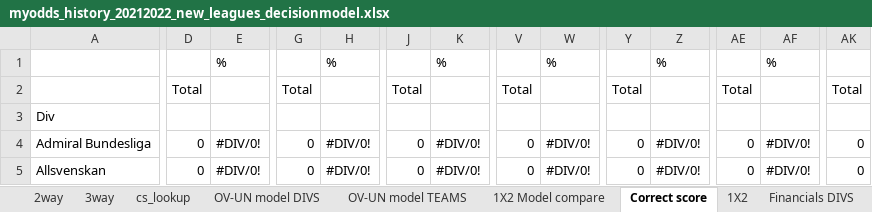
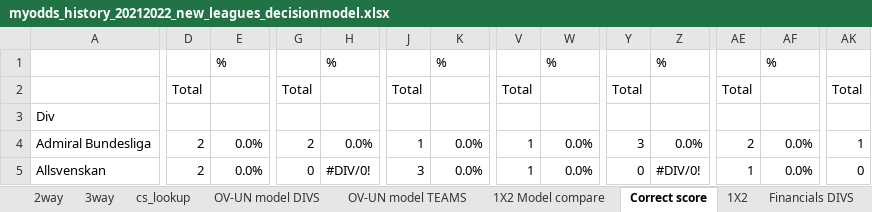
Before and after one commit to gitboyzorro5/FDAS, an Excel workbook: myodds_history_20212022_new_leagues_decisionmodel.xlsx, sheet Correct score, drawn as a sheet; only a part is shown, gaps mark what is left out; values as stored, in another font and other column widths than the file's, no cell formats; the diff covers the shown part only; the diff names each change by its address in the sheet, - before the commit and + after, or states it on an @@ line.

```diff
--- a/myodds_history_20212022_new_leagues_decisionmodel.xlsx (sheet Correct score)
+++ b/myodds_history_20212022_new_leagues_decisionmodel.xlsx (sheet Correct score)
-D4:D5: 0
+D4:D5: 2
-E4:E5: #DIV/0!
+E4:E5: 0.0%
-G4: 0
+G4: 2
-H4: #DIV/0!
+H4: 0.0%
-J4: 0
+J4: 1
-K4:K5: #DIV/0!
+K4:K5: 0.0%
-V4:V5: 0
+V4:V5: 1
-W4:W5: #DIV/0!
+W4:W5: 0.0%
-Y4: 0
+Y4: 3
-Z4: #DIV/0!
+Z4: 0.0%
-AE4: 0
+AE4: 2
-AF4:AF5: #DIV/0!
+AF4:AF5: 0.0%
-AK4: 0
+AK4: 1
-J5: 0
+J5: 3
-AE5: 0
+AE5: 1
```
Also changed, not shown: 1 added row, 1 removed row and 177 edited cells elsewhere in this sheet, sheet OV-UN model TEAMS, sheet 2way, sheet OV-UN model DIVS, sheet 3way, cell formats, picks.xlsx, 9 other files.
